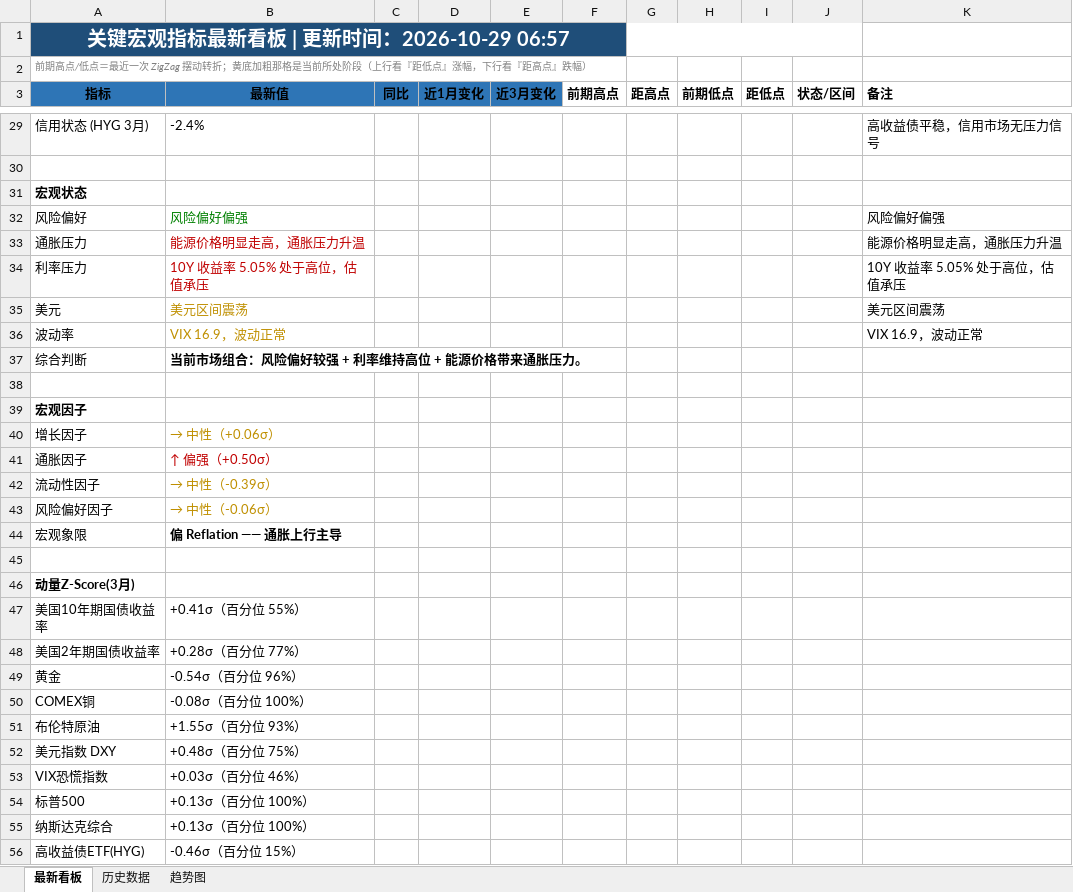
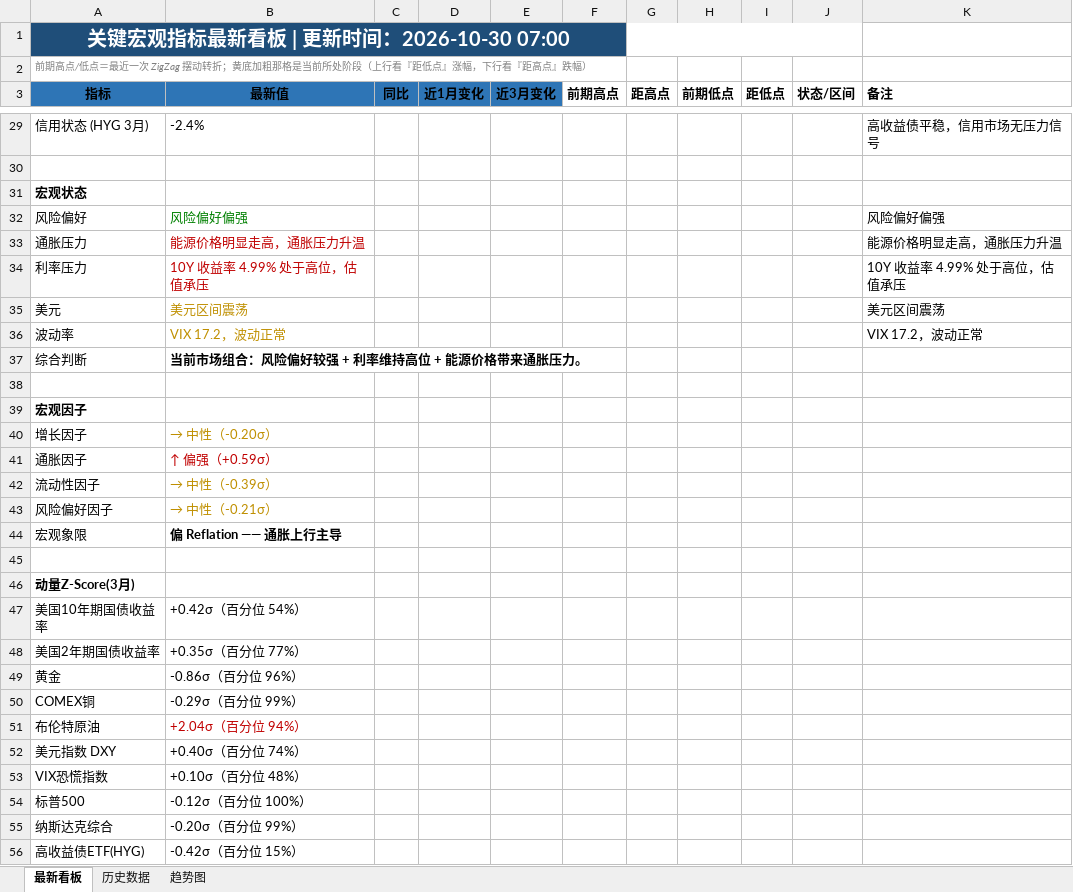
Before and after one commit to Mussi2020/macro-tracker, an Excel workbook: 宏观指标跟踪.xlsx, sheet 最新看板, drawn as a sheet; only a part is shown, gaps mark what is left out; values as stored, in another font and other column widths than the file's, no borders; the diff covers the shown part only; the diff names each change by its address in the sheet, - before the commit and + after, or states it on an @@ line.

```diff
--- a/宏观指标跟踪.xlsx (sheet 最新看板)
+++ b/宏观指标跟踪.xlsx (sheet 最新看板)
-A1 (指标): 关键宏观指标最新看板 | 更新时间：2026-10-29 06:57
+A1 (指标): 关键宏观指标最新看板 | 更新时间：2026-10-30 07:00
-B34 (最新值): 10Y 收益率 5.05% 处于高位，估值承压
+B34 (最新值): 10Y 收益率 4.99% 处于高位，估值承压
-K34 (备注): 10Y 收益率 5.05% 处于高位，估值承压
+K34 (备注): 10Y 收益率 4.99% 处于高位，估值承压
-B36 (最新值): VIX 16.9，波动正常
+B36 (最新值): VIX 17.2，波动正常
-K36 (备注): VIX 16.9，波动正常
+K36 (备注): VIX 17.2，波动正常
-B40 (最新值): → 中性（+0.06σ）
+B40 (最新值): → 中性（-0.20σ）
-B41 (最新值): ↑ 偏强（+0.50σ）
+B41 (最新值): ↑ 偏强（+0.59σ）
-B43 (最新值): → 中性（-0.06σ）
+B43 (最新值): → 中性（-0.21σ）
-B47 (最新值): +0.41σ（百分位 55%）
+B47 (最新值): +0.42σ（百分位 54%）
-B48 (最新值): +0.28σ（百分位 77%）
+B48 (最新值): +0.35σ（百分位 77%）
-B49 (最新值): -0.54σ（百分位 96%）
+B49 (最新值): -0.86σ（百分位 96%）
-B50 (最新值): -0.08σ（百分位 100%）
+B50 (最新值): -0.29σ（百分位 99%）
-B51 (最新值): +1.55σ（百分位 93%）
+B51 (最新值): +2.04σ（百分位 94%）
-B51 text colour: black
+B51 text colour: #C00000
-B52 (最新值): +0.48σ（百分位 75%）
+B52 (最新值): +0.40σ（百分位 74%）
-B53 (最新值): +0.03σ（百分位 46%）
+B53 (最新值): +0.10σ（百分位 48%）
-B54 (最新值): +0.13σ（百分位 100%）
+B54 (最新值): -0.12σ（百分位 100%）
-B55 (最新值): +0.13σ（百分位 100%）
+B55 (最新值): -0.20σ（百分位 99%）
-B56 (最新值): -0.46σ（百分位 15%）
+B56 (最新值): -0.42σ（百分位 15%）
```
Also changed, not shown: 12 added rows, 12 removed rows, 11 edited cells and cell formats elsewhere in this sheet, sheet 历史数据, 1 other file.
